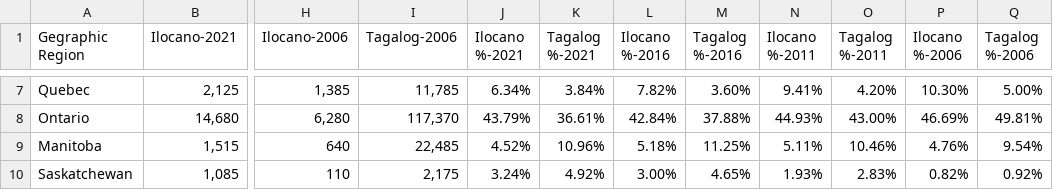
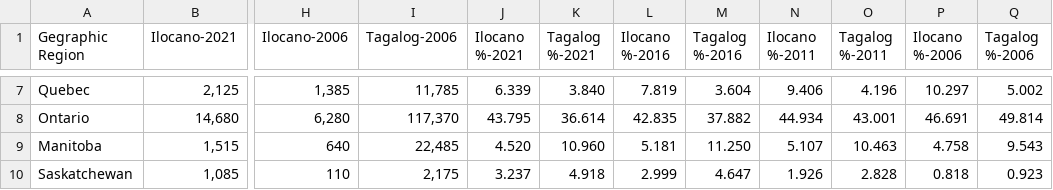
Before and after one commit to Francis-Calingo/ELECTIONS-CANADA-RESEARCH-PROJECT-Ilocano-Speakers-Canada, a CSV file: Data/Ilocanos by Province&Territory, 2006-2021.csv, drawn as a sheet; only a part is shown, gaps mark what is left out; the diff covers the shown part only; the diff names each change by its address in the sheet, - before the commit and + after, or states it on an @@ line.

```diff
--- a/Data/Ilocanos by Province&Territory, 2006-2021.csv
+++ b/Data/Ilocanos by Province&Territory, 2006-2021.csv
-J7 (Ilocano %-2021): 6.34%
+J7 (Ilocano %-2021): 6.339
-K7 (Tagalog %-2021): 3.84%
+K7 (Tagalog %-2021): 3.840
-L7 (Ilocano %-2016): 7.82%
+L7 (Ilocano %-2016): 7.819
-M7 (Tagalog %-2016): 3.60%
+M7 (Tagalog %-2016): 3.604
-N7 (Ilocano %-2011): 9.41%
+N7 (Ilocano %-2011): 9.406
-O7 (Tagalog %-2011): 4.20%
+O7 (Tagalog %-2011): 4.196
-P7 (Ilocano %-2006): 10.30%
+P7 (Ilocano %-2006): 10.297
-Q7 (Tagalog %-2006): 5.00%
+Q7 (Tagalog %-2006): 5.002
-J8 (Ilocano %-2021): 43.79%
+J8 (Ilocano %-2021): 43.795
-K8 (Tagalog %-2021): 36.61%
+K8 (Tagalog %-2021): 36.614
-L8 (Ilocano %-2016): 42.84%
+L8 (Ilocano %-2016): 42.835
-M8 (Tagalog %-2016): 37.88%
+M8 (Tagalog %-2016): 37.882
-N8 (Ilocano %-2011): 44.93%
+N8 (Ilocano %-2011): 44.934
-O8 (Tagalog %-2011): 43.00%
+O8 (Tagalog %-2011): 43.001
-P8 (Ilocano %-2006): 46.69%
+P8 (Ilocano %-2006): 46.691
-Q8 (Tagalog %-2006): 49.81%
+Q8 (Tagalog %-2006): 49.814
-J9 (Ilocano %-2021): 4.52%
+J9 (Ilocano %-2021): 4.520
-K9 (Tagalog %-2021): 10.96%
+K9 (Tagalog %-2021): 10.960
-L9 (Ilocano %-2016): 5.18%
+L9 (Ilocano %-2016): 5.181
-M9 (Tagalog %-2016): 11.25%
+M9 (Tagalog %-2016): 11.250
-N9 (Ilocano %-2011): 5.11%
+N9 (Ilocano %-2011): 5.107
-O9 (Tagalog %-2011): 10.46%
+O9 (Tagalog %-2011): 10.463
-P9 (Ilocano %-2006): 4.76%
+P9 (Ilocano %-2006): 4.758
-Q9 (Tagalog %-2006): 9.54%
+Q9 (Tagalog %-2006): 9.543
-J10 (Ilocano %-2021): 3.24%
+J10 (Ilocano %-2021): 3.237
-K10 (Tagalog %-2021): 4.92%
+K10 (Tagalog %-2021): 4.918
-L10 (Ilocano %-2016): 3.00%
+L10 (Ilocano %-2016): 2.999
-M10 (Tagalog %-2016): 4.65%
+M10 (Tagalog %-2016): 4.647
-N10 (Ilocano %-2011): 1.93%
+N10 (Ilocano %-2011): 1.926
-O10 (Tagalog %-2011): 2.83%
+O10 (Tagalog %-2011): 2.828
-P10 (Ilocano %-2006): 0.82%
+P10 (Ilocano %-2006): 0.818
-Q10 (Tagalog %-2006): 0.92%
+Q10 (Tagalog %-2006): 0.923
```
Also changed, not shown: 72 edited cells elsewhere in this file, 1 other file.
